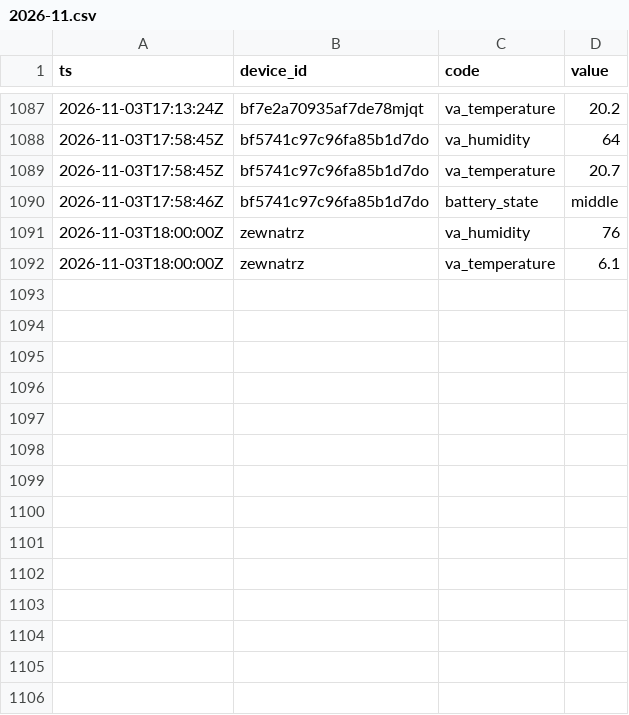
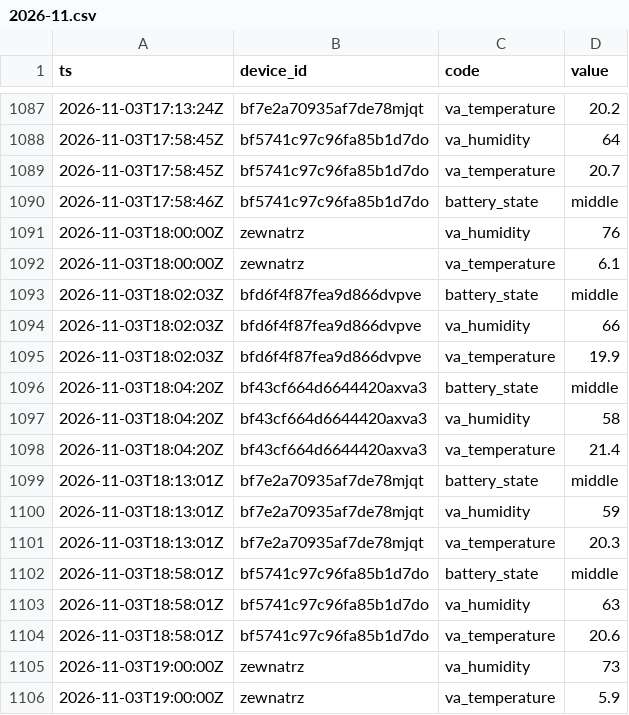
Before and after one commit to Bronek31/Smart-Home, a CSV file: data/2026-11.csv, drawn as a sheet; only a part is shown, gaps mark what is left out; the diff names each change by its address in the sheet, - before the commit and + after, or states it on an @@ line.

```diff
--- a/data/2026-11.csv
+++ b/data/2026-11.csv
+row 1093: 2026-11-03T18:02:03Z | bfd6f4f87fea9d866dvpve | battery_state | middle
+row 1094: 2026-11-03T18:02:03Z | bfd6f4f87fea9d866dvpve | va_humidity | 66
+row 1095: 2026-11-03T18:02:03Z | bfd6f4f87fea9d866dvpve | va_temperature | 19.9
+row 1096: 2026-11-03T18:04:20Z | bf43cf664d6644420axva3 | battery_state | middle
+row 1097: 2026-11-03T18:04:20Z | bf43cf664d6644420axva3 | va_humidity | 58
+row 1098: 2026-11-03T18:04:20Z | bf43cf664d6644420axva3 | va_temperature | 21.4
+row 1099: 2026-11-03T18:13:01Z | bf7e2a70935af7de78mjqt | battery_state | middle
+row 1100: 2026-11-03T18:13:01Z | bf7e2a70935af7de78mjqt | va_humidity | 59
+row 1101: 2026-11-03T18:13:01Z | bf7e2a70935af7de78mjqt | va_temperature | 20.3
+row 1102: 2026-11-03T18:58:01Z | bf5741c97c96fa85b1d7do | battery_state | middle
+row 1103: 2026-11-03T18:58:01Z | bf5741c97c96fa85b1d7do | va_humidity | 63
+row 1104: 2026-11-03T18:58:01Z | bf5741c97c96fa85b1d7do | va_temperature | 20.6
+row 1105: 2026-11-03T19:00:00Z | zewnatrz | va_humidity | 73
+row 1106: 2026-11-03T19:00:00Z | zewnatrz | va_temperature | 5.9
```
Also changed, not shown: data/dzienne.csv, data/rosliny/2026-11.csv, 4 other files.
